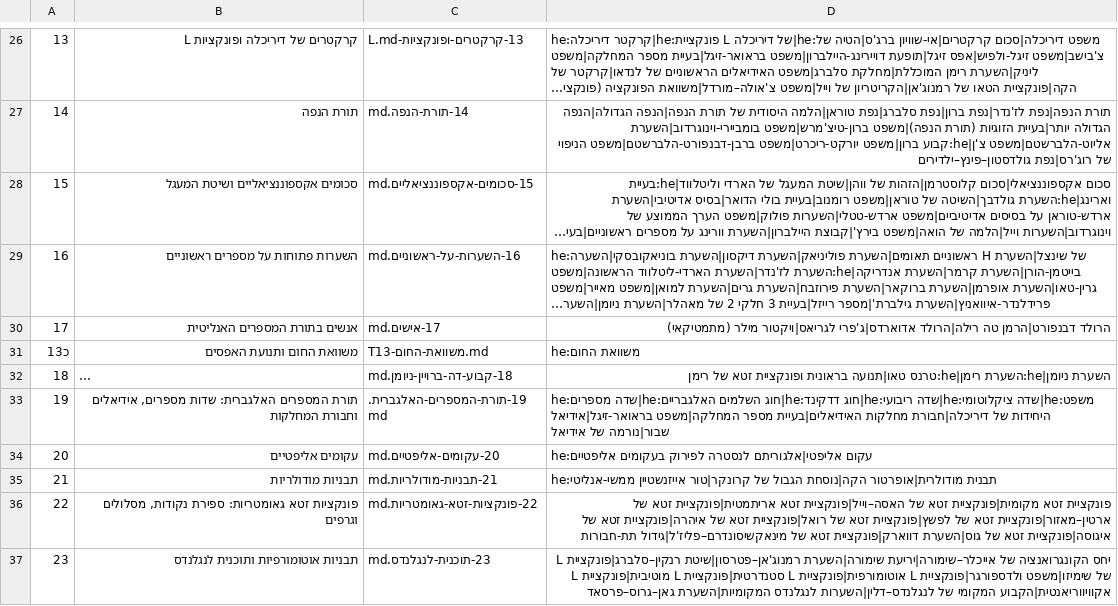
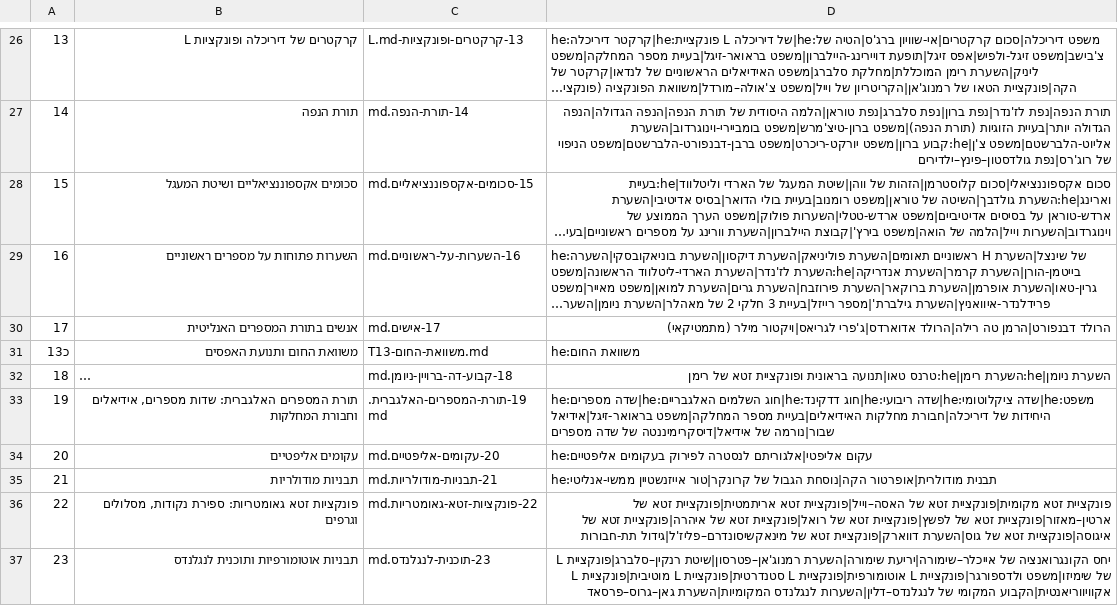
Before and after one commit to gershonavi/WIKI, a TSV file: course/units.tsv, drawn as a sheet; only a part is shown, gaps mark what is left out; long unchanged cells end in …; the diff names each change by its address in the sheet, - before the commit and + after, or states it on an @@ line.

```diff
--- a/course/units.tsv
+++ b/course/units.tsv
-D33: …שבור|נורמה של אידיאל
+D33: …שבור|נורמה של אידיאל|דיסקרימיננטה של שדה מספרים
```
Also changed, not shown: sources.tsv, 14 other files.
